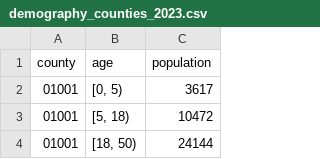
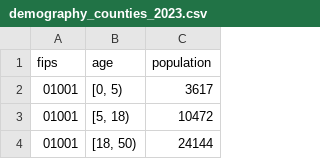
Before and after one commit to twallema/influenza-USA, a CSV file: data/interim/demography/demography_counties_2023.csv, drawn as a sheet; only a part is shown.

Commit message:
use unified name 'fips' for spatial index in demography data over 'states' or 'counties'

```diff
--- a/data/interim/demography/demography_counties_2023.csv
+++ b/data/interim/demography/demography_counties_2023.csv
@@ -1,2 +1,2 @@
-county,age,population
+fips,age,population
 01001,"[0, 5)",3617
```
Also changed, not shown: data/interim/demography/demography_states_2023.csv, 1 other file.
